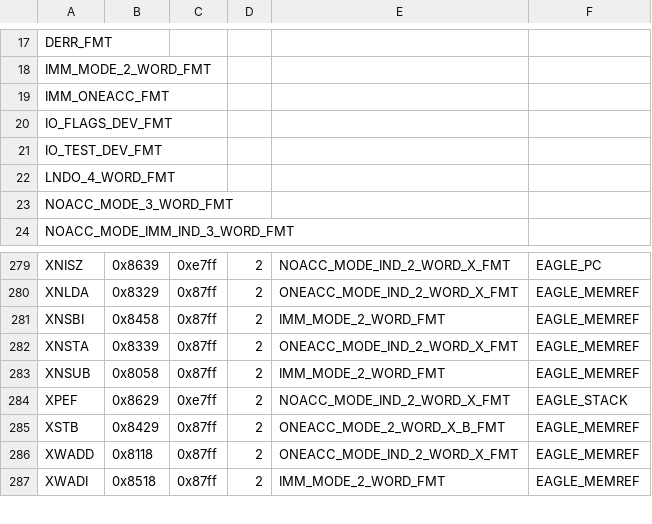
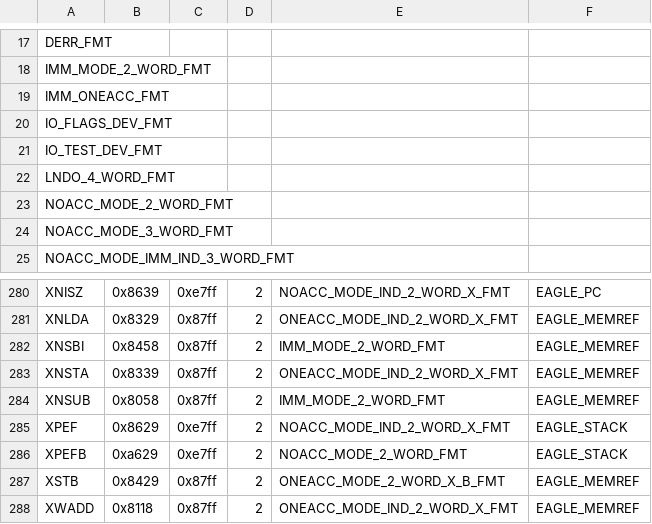
Before and after one commit to SMerrony/mvemg, a CSV file: mvInstrs.csv, drawn as a sheet; only a part is shown, gaps mark what is left out; the shorter side is filled out with more unchanged rows; the diff names each change by its address in the sheet, - before the commit and + after, or states it on an @@ line.

Commit message:
Decode and implement XPEFB

```diff
--- a/mvInstrs.csv
+++ b/mvInstrs.csv
+row 23: NOACC_MODE_2_WORD_FMT
+row 286: XPEFB | 0xa629 | 0xe7ff | 2 | NOACC_MODE_2_WORD_FMT | EAGLE_STACK
```
Also changed, not shown: 3 other files.
